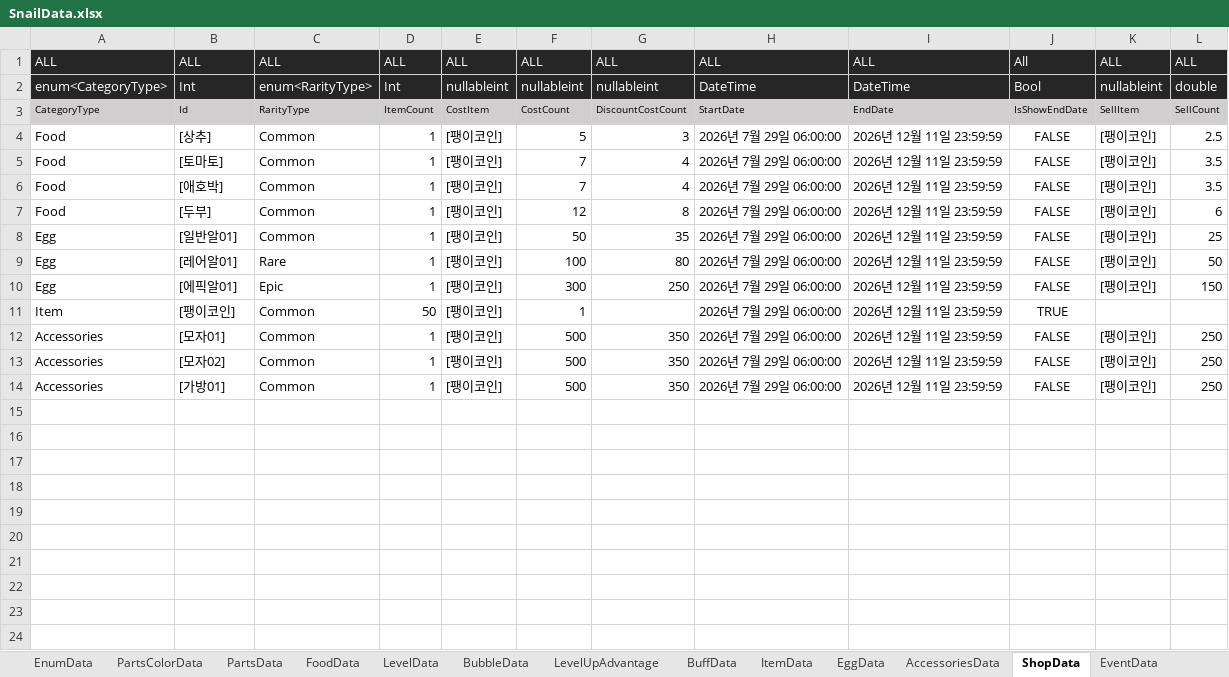
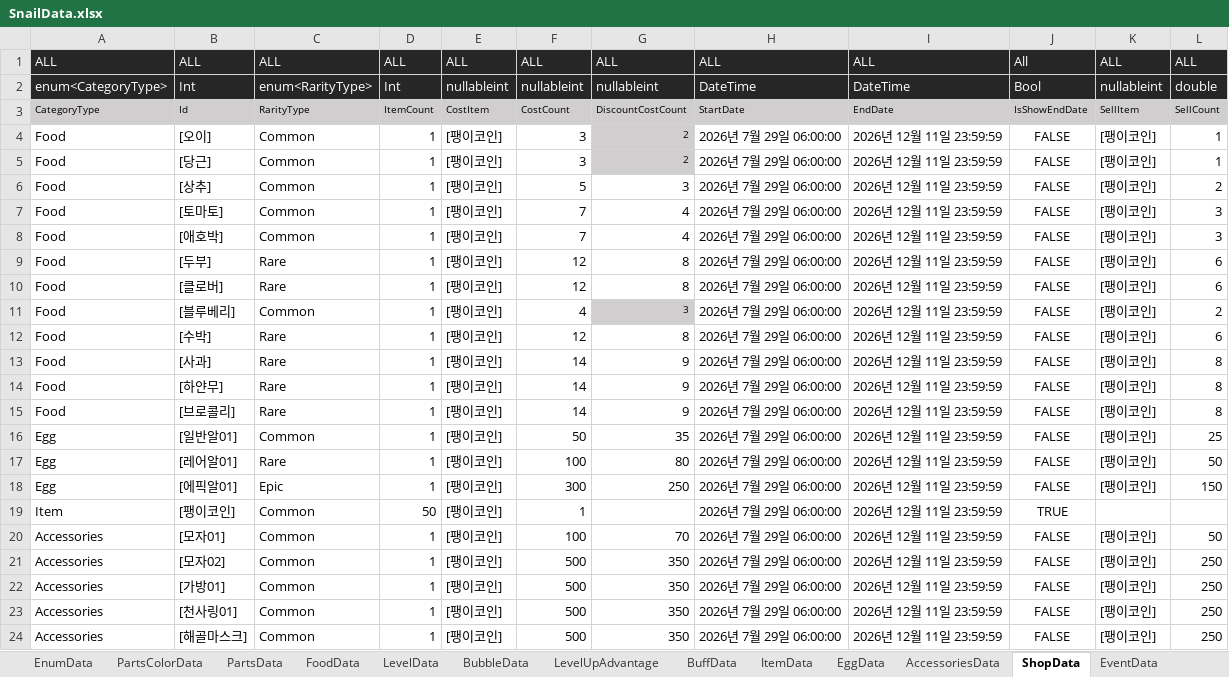
Before and after one commit to dengu97/SnailProject, an Excel workbook: SnailData.xlsx, sheet ShopData, drawn as a sheet; values as stored, in another font and other column widths than the file's, no borders; addresses are those after the commit; the diff names each change by its address in the sheet, - before the commit and + after, or states it on an @@ line.

```diff
--- a/SnailData.xlsx (sheet ShopData)
+++ b/SnailData.xlsx (sheet ShopData)
+row 4: Food | [오이] | Common | 1 | [팽이코인] | 3 | 2 | 2026년 7월 29일 06:00:00 | 2026년 12월 11일 23:59:59 | FALSE | [팽이코인] | 1
+row 5: Food | [당근] | Common | 1 | [팽이코인] | 3 | 2 | 2026년 7월 29일 06:00:00 | 2026년 12월 11일 23:59:59 | FALSE | [팽이코인] | 1
-L6: 2.5
+L6: 2
-L7:L8: 3.5
+L7:L8: 3
-C9: Common
+C9: Rare
+row 10: Food | [클로버] | Rare | 1 | [팽이코인] | 12 | 8 | 2026년 7월 29일 06:00:00 | 2026년 12월 11일 23:59:59 | FALSE | [팽이코인] | 6
+row 11: Food | [블루베리] | Common | 1 | [팽이코인] | 4 | 3 | 2026년 7월 29일 06:00:00 | 2026년 12월 11일 23:59:59 | FALSE | [팽이코인] | 2
+row 12: Food | [수박] | Rare | 1 | [팽이코인] | 12 | 8 | 2026년 7월 29일 06:00:00 | 2026년 12월 11일 23:59:59 | FALSE | [팽이코인] | 6
+row 13: Food | [사과] | Rare | 1 | [팽이코인] | 14 | 9 | 2026년 7월 29일 06:00:00 | 2026년 12월 11일 23:59:59 | FALSE | [팽이코인] | 8
+row 14: Food | [하얀무] | Rare | 1 | [팽이코인] | 14 | 9 | 2026년 7월 29일 06:00:00 | 2026년 12월 11일 23:59:59 | FALSE | [팽이코인] | 8
+row 15: Food | [브로콜리] | Rare | 1 | [팽이코인] | 14 | 9 | 2026년 7월 29일 06:00:00 | 2026년 12월 11일 23:59:59 | FALSE | [팽이코인] | 8
-F20: 500
+F20: 100
-G20: 350
+G20: 70
-L20: 250
+L20: 50
+row 23: Accessories | [천사링01] | Common | 1 | [팽이코인] | 500 | 350 | 2026년 7월 29일 06:00:00 | 2026년 12월 11일 23:59:59 | FALSE | [팽이코인] | 250
+row 24: Accessories | [해골마스크] | Common | 1 | [팽이코인] | 500 | 350 | 2026년 7월 29일 06:00:00 | 2026년 12월 11일 23:59:59 | FALSE | [팽이코인] | 250
```
Also changed, not shown: sheet FoodData, sheet LanguageData, sheet AccessoriesData, formulas that keep their value, 17 other files.
